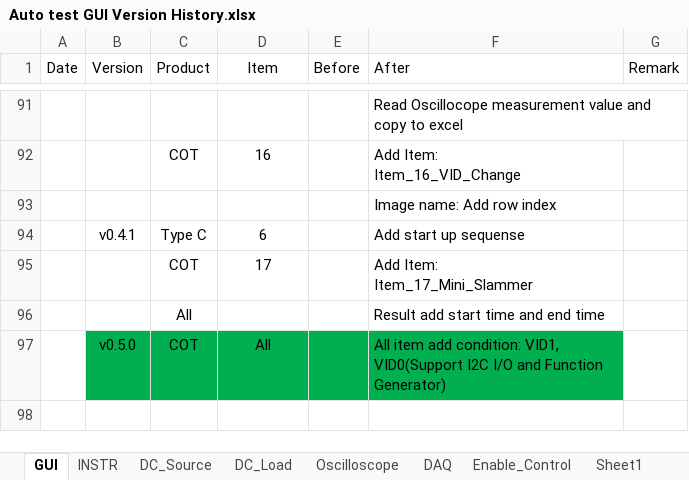
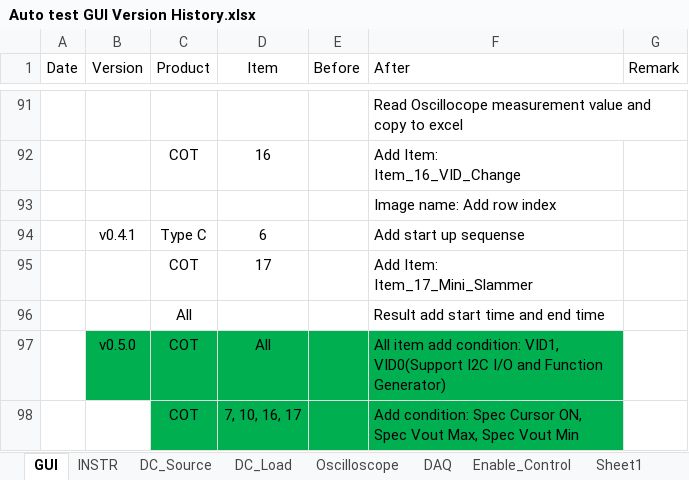
Before and after one commit to AOS-RexWang/Auto-test-GUI-exe-Test, an Excel workbook: Auto test GUI Version History.xlsx, sheet GUI, drawn as a sheet; only a part is shown, gaps mark what is left out; values as stored, in another font and other column widths than the file's, no borders; the diff names each change by its address in the sheet, - before the commit and + after, or states it on an @@ line.

Commit message:
Auto_Test_v0.5.0 COT All Item add condition: VID1, VID0 COT Item 7, 10, 16, 17 add condition: Spec_Cursor_ON, Spec_Vout_Max, Spec_Vout_Min Add version history

```diff
--- a/Auto test GUI Version History.xlsx (sheet GUI)
+++ b/Auto test GUI Version History.xlsx (sheet GUI)
+row 98:  |  | COT | 7, 10, 16, 17 |  | Add condition: Spec Cursor ON, Spec Vout Max, Spec Vout Min
```
Also changed, not shown: 1 other file.
